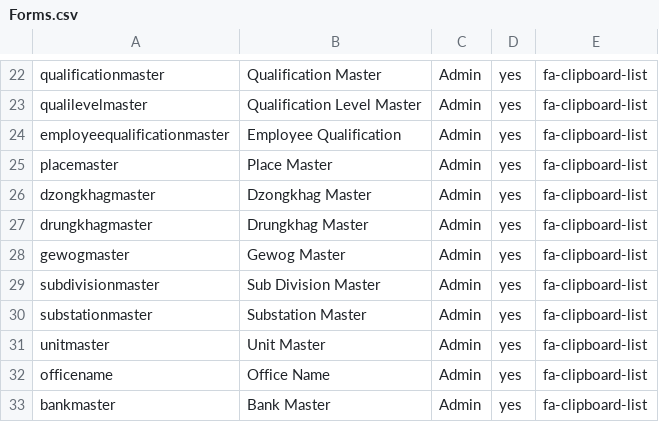
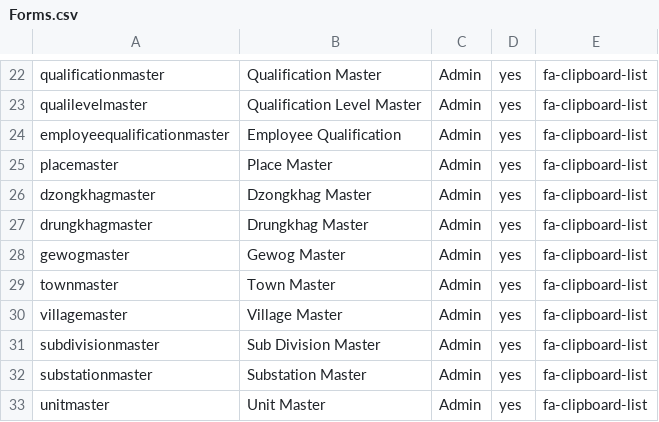
Before and after one commit to tamangGolay/HRAD-System, a CSV file: public/master/Forms.csv, drawn as a sheet; only a part is shown, gaps mark what is left out; the shorter side is filled out with more unchanged rows; the diff names each change by its address in the sheet, - before the commit and + after, or states it on an @@ line.

```diff
--- a/public/master/Forms.csv
+++ b/public/master/Forms.csv
+row 29: townmaster | Town Master | Admin | yes | fa-clipboard-list
+row 30: villagemaster | Village Master | Admin | yes | fa-clipboard-list
```
Also changed, not shown: public/master/RoleFormAccess.csv, 2 other files.
